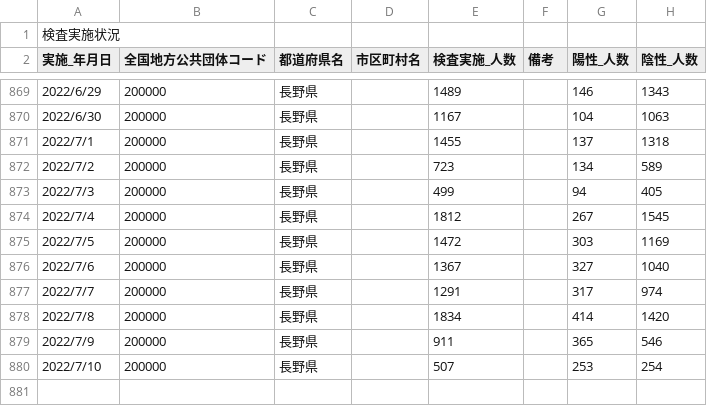
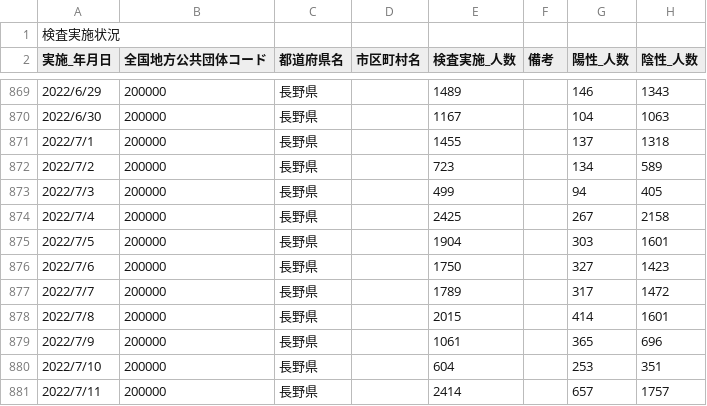
Before and after one commit to wataruoguchi/covid19_nagano_csv_to_json, a CSV file: src/.encoded/200000_nagano_covid19_test_count.csv, drawn as a sheet; only a part is shown, gaps mark what is left out.

```diff
--- a/src/.encoded/200000_nagano_covid19_test_count.csv
+++ b/src/.encoded/200000_nagano_covid19_test_count.csv
@@ -873,8 +873,9 @@
 2022/7/3,200000,長野県,,499,,94,405
-2022/7/4,200000,長野県,,1812,,267,1545
-2022/7/5,200000,長野県,,1472,,303,1169
-2022/7/6,200000,長野県,,1367,,327,1040
-2022/7/7,200000,長野県,,1291,,317,974
-2022/7/8,200000,長野県,,1834,,414,1420
-2022/7/9,200000,長野県,,911,,365,546
-2022/7/10,200000,長野県,,507,,253,254
+2022/7/4,200000,長野県,,2425,,267,2158
+2022/7/5,200000,長野県,,1904,,303,1601
+2022/7/6,200000,長野県,,1750,,327,1423
+2022/7/7,200000,長野県,,1789,,317,1472
+2022/7/8,200000,長野県,,2015,,414,1601
+2022/7/9,200000,長野県,,1061,,365,696
+2022/7/10,200000,長野県,,604,,253,351
+2022/7/11,200000,長野県,,2414,,657,1757
```
Also changed, not shown: src/.encoded/200000_nagano_covid19_call_center.csv, src/.encoded/call_center.csv, 4 other files.
